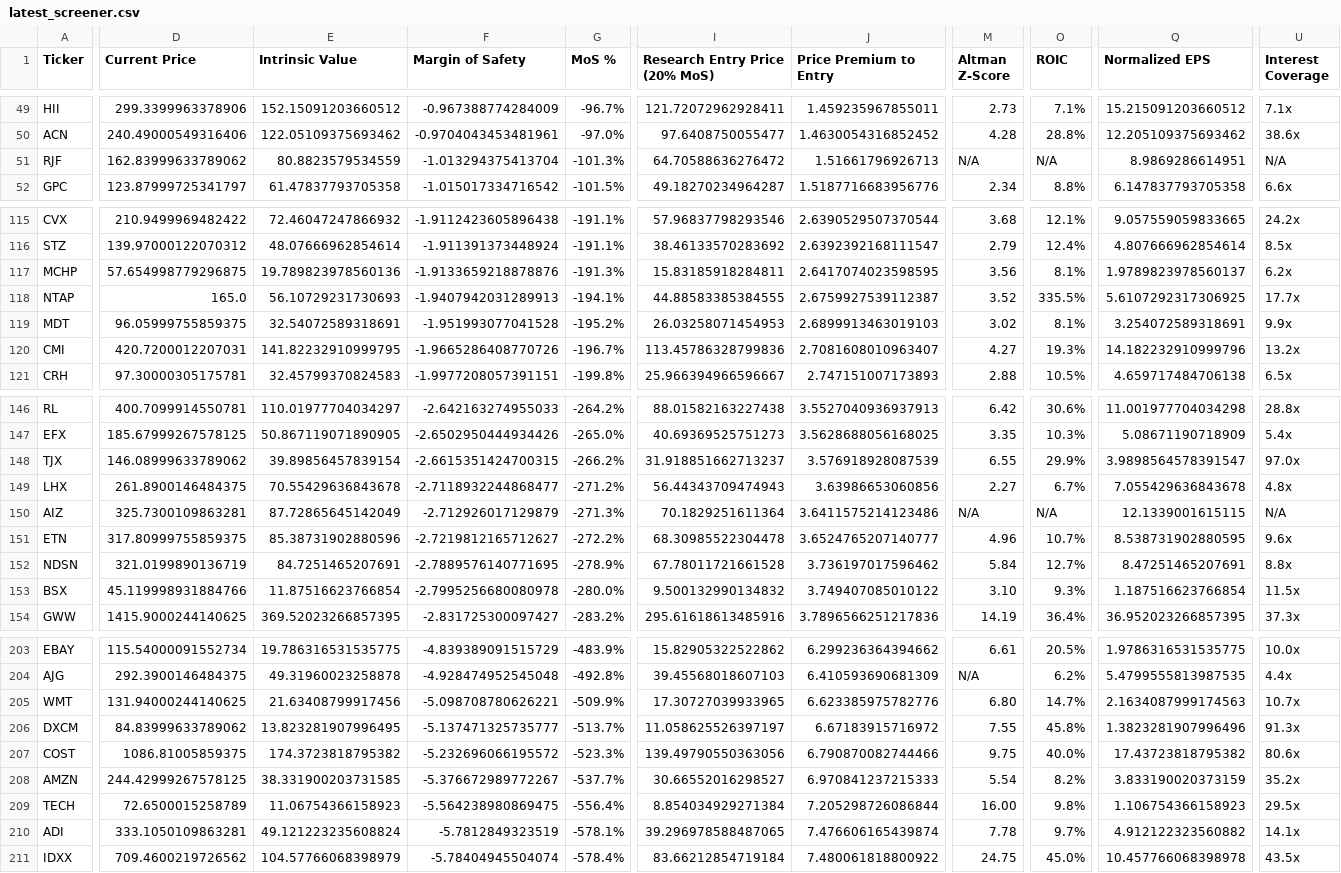
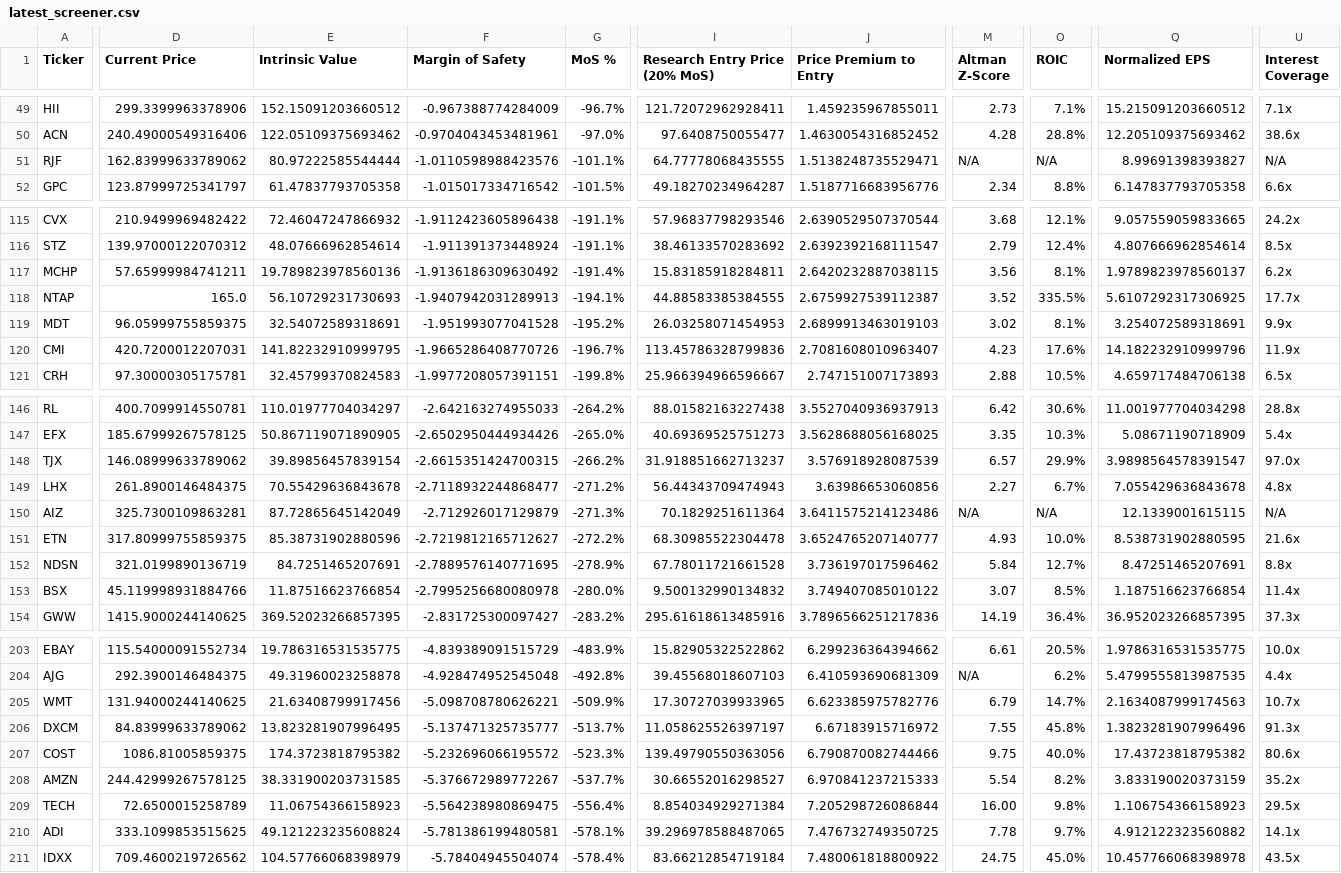
Before and after one commit to moashendy/value-investor-screener, a CSV file: frontend/public/data/latest_screener.csv, drawn as a sheet; only a part is shown, gaps mark what is left out; the diff covers the shown part only; the diff names each change by its address in the sheet, - before the commit and + after, or states it on an @@ line.

```diff
--- a/frontend/public/data/latest_screener.csv
+++ b/frontend/public/data/latest_screener.csv
-E51 (Intrinsic Value): 80.8823579534559
+E51 (Intrinsic Value): 80.97222585544444
-F51 (Margin of Safety): -1.013294375413704
+F51 (Margin of Safety): -1.0110598988423576
-G51 (MoS %): -101.3%
+G51 (MoS %): -101.1%
-I51 (Research Entry Price (20% MoS)): 64.70588636276472
+I51 (Research Entry Price (20% MoS)): 64.77778068435555
-J51 (Price Premium to Entry): 1.51661796926713
+J51 (Price Premium to Entry): 1.5138248735529471
-Q51 (Normalized EPS): 8.9869286614951
+Q51 (Normalized EPS): 8.99691398393827
-D117 (Current Price): 57.654998779296875
+D117 (Current Price): 57.65999984741211
-F117 (Margin of Safety): -1.9133659218878876
+F117 (Margin of Safety): -1.9136186309630492
-G117 (MoS %): -191.3%
+G117 (MoS %): -191.4%
-J117 (Price Premium to Entry): 2.6417074023598595
+J117 (Price Premium to Entry): 2.6420232887038115
-M120 (Altman Z-Score): 4.27
+M120 (Altman Z-Score): 4.23
-O120 (ROIC): 19.3%
+O120 (ROIC): 17.6%
-U120 (Interest Coverage): 13.2x
+U120 (Interest Coverage): 11.9x
-M148 (Altman Z-Score): 6.55
+M148 (Altman Z-Score): 6.57
-M151 (Altman Z-Score): 4.96
+M151 (Altman Z-Score): 4.93
-O151 (ROIC): 10.7%
+O151 (ROIC): 10.0%
-U151 (Interest Coverage): 9.6x
+U151 (Interest Coverage): 21.6x
-M153 (Altman Z-Score): 3.10
+M153 (Altman Z-Score): 3.07
-O153 (ROIC): 9.3%
+O153 (ROIC): 8.5%
-U153 (Interest Coverage): 11.5x
+U153 (Interest Coverage): 11.4x
-M205 (Altman Z-Score): 6.80
+M205 (Altman Z-Score): 6.79
-D210 (Current Price): 333.1050109863281
+D210 (Current Price): 333.1099853515625
-F210 (Margin of Safety): -5.7812849323519
+F210 (Margin of Safety): -5.781386199480581
-J210 (Price Premium to Entry): 7.476606165439874
+J210 (Price Premium to Entry): 7.476732749350725
```
Also changed, not shown: 11 edited cells elsewhere in this file.
